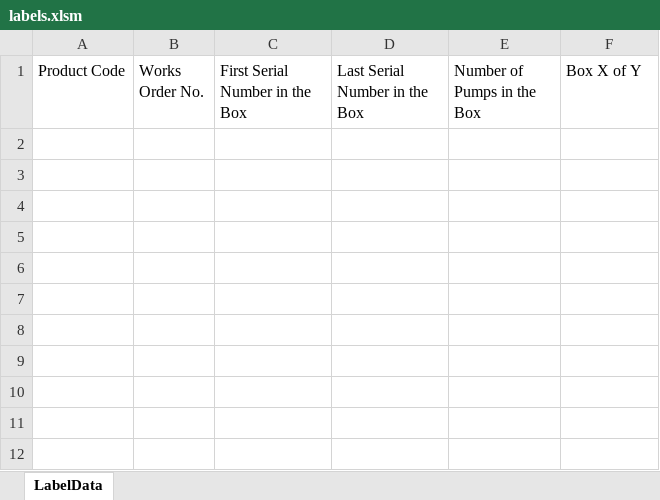
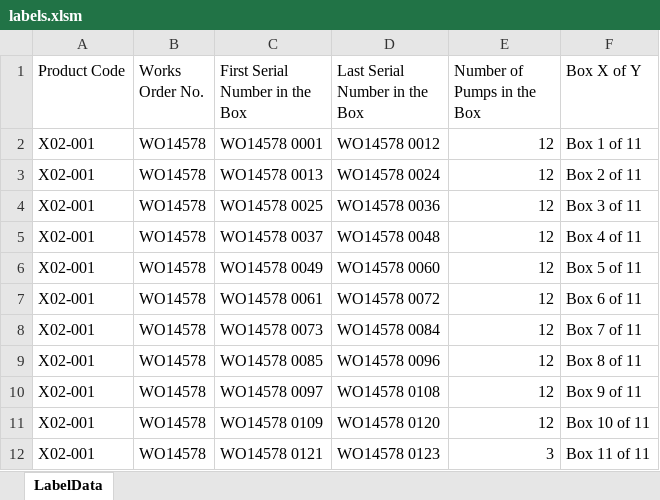
Before and after one commit to grsl/BoxLabels, an Excel workbook: labels.xlsm, sheet LabelData, drawn as a sheet; values as stored, in another font and other column widths than the file's, no borders; the diff names each change by its address in the sheet, - before the commit and + after, or states it on an @@ line.

Commit message:
Not sure what is going on here.

```diff
--- a/labels.xlsm (sheet LabelData)
+++ b/labels.xlsm (sheet LabelData)
+row 2: X02-001 | WO14578 | WO14578 0001 | WO14578 0012 | 12 | Box 1 of 11
+row 3: X02-001 | WO14578 | WO14578 0013 | WO14578 0024 | 12 | Box 2 of 11
+row 4: X02-001 | WO14578 | WO14578 0025 | WO14578 0036 | 12 | Box 3 of 11
+row 5: X02-001 | WO14578 | WO14578 0037 | WO14578 0048 | 12 | Box 4 of 11
+row 6: X02-001 | WO14578 | WO14578 0049 | WO14578 0060 | 12 | Box 5 of 11
+row 7: X02-001 | WO14578 | WO14578 0061 | WO14578 0072 | 12 | Box 6 of 11
+row 8: X02-001 | WO14578 | WO14578 0073 | WO14578 0084 | 12 | Box 7 of 11
+row 9: X02-001 | WO14578 | WO14578 0085 | WO14578 0096 | 12 | Box 8 of 11
+row 10: X02-001 | WO14578 | WO14578 0097 | WO14578 0108 | 12 | Box 9 of 11
+row 11: X02-001 | WO14578 | WO14578 0109 | WO14578 0120 | 12 | Box 10 of 11
+row 12: X02-001 | WO14578 | WO14578 0121 | WO14578 0123 | 3 | Box 11 of 11
```
